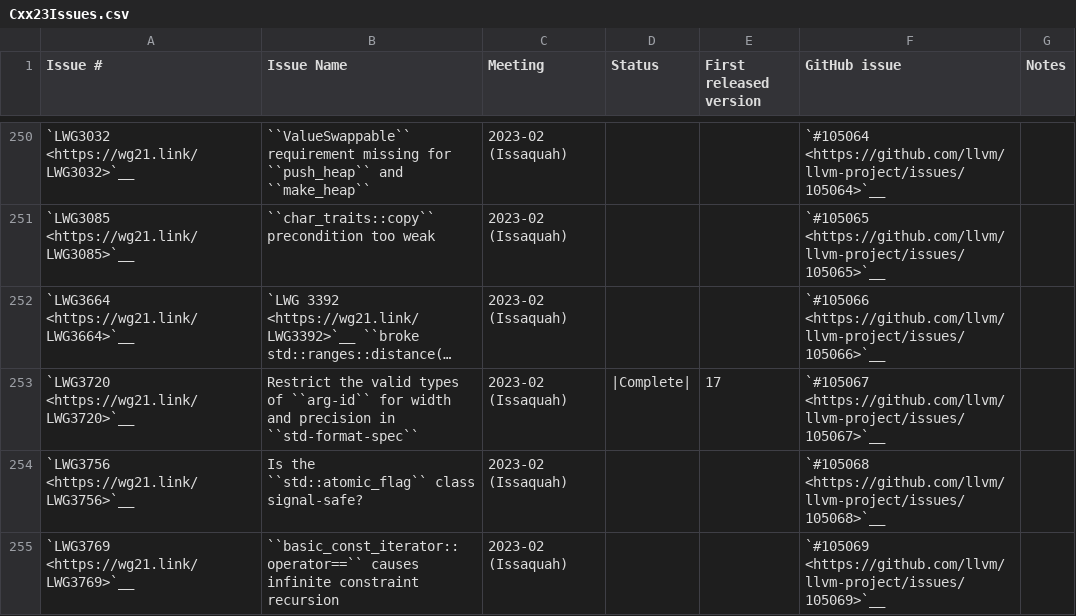
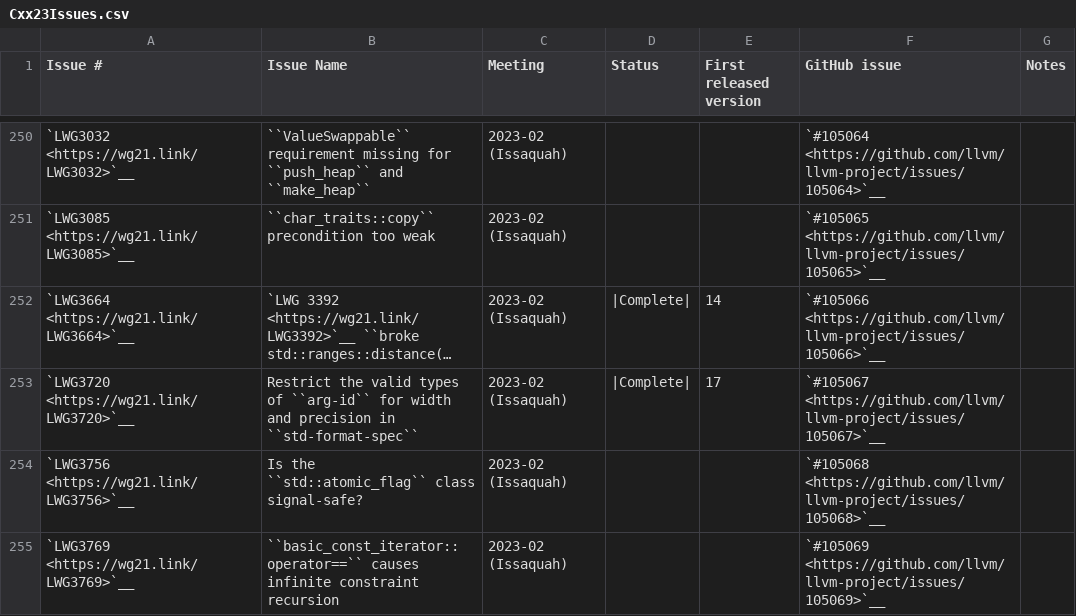
Before and after one commit to asudarsa-qti/llvm-project, a CSV file: libcxx/docs/Status/Cxx23Issues.csv, drawn as a sheet; only a part is shown, gaps mark what is left out; long unchanged cells end in …; the diff names each change by its address in the sheet, - before the commit and + after, or states it on an @@ line.

Commit message:
[libc++][ranges] Mark LWG3664 as resolved (#210550)
Closes https://github.com/llvm/llvm-project/issues/105066.

When libc++ implemented `ranges::distance` in
c965d5448ecdf9a5513983862a78a2ba8f7fbab8, LWG3664 was implemented
together. The patch additionally changed cast result type from `const
decay_t<I>&` to `decay_t<I>`, which partially implemented LWG4242.

Currently, we are using `iter_difference_t<_Ip>` as the return type of
one `operator()` overload while LWG3664 modified that overload to return
`iter_difference_t<decay_t<_Ip>>`. The change is NFC because when
`iter_difference_t<decay_t<_Ip>>` is valid, `iter_difference_t<_Ip>` is
also valid and denotes the same type.

References:
- https://wg21.link/LWG3664
- https://eel.is/c++draft/range.iter.op.distance

---------

Co-authored-by: A. Jiang <de34@live.cn>

```diff
--- a/libcxx/docs/Status/Cxx23Issues.csv
+++ b/libcxx/docs/Status/Cxx23Issues.csv
-D252 (Status): (empty)
+D252 (Status): |Complete|
-E252 (First released version): (empty)
+E252 (First released version): 14
```
Also changed, not shown: 2 other files.
